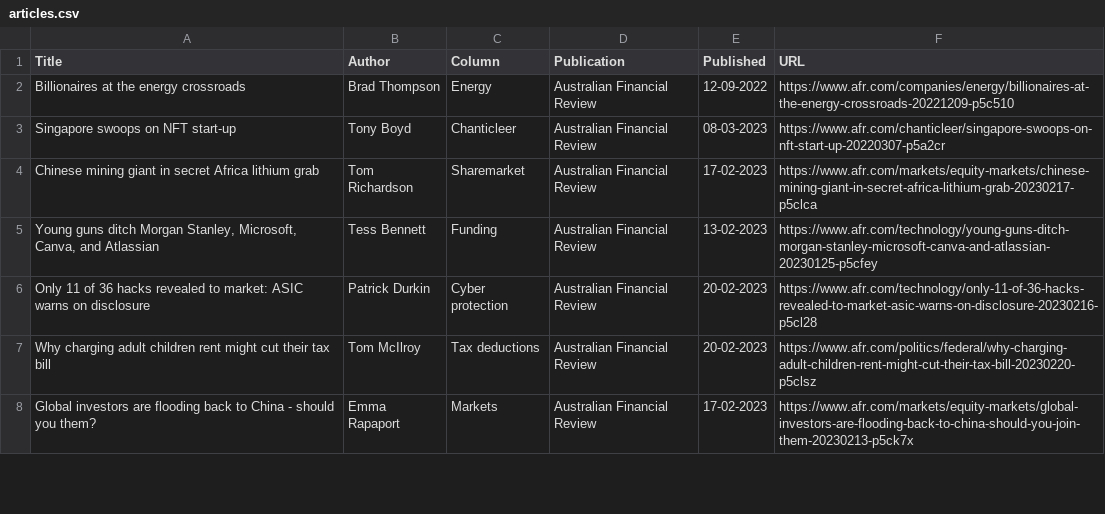
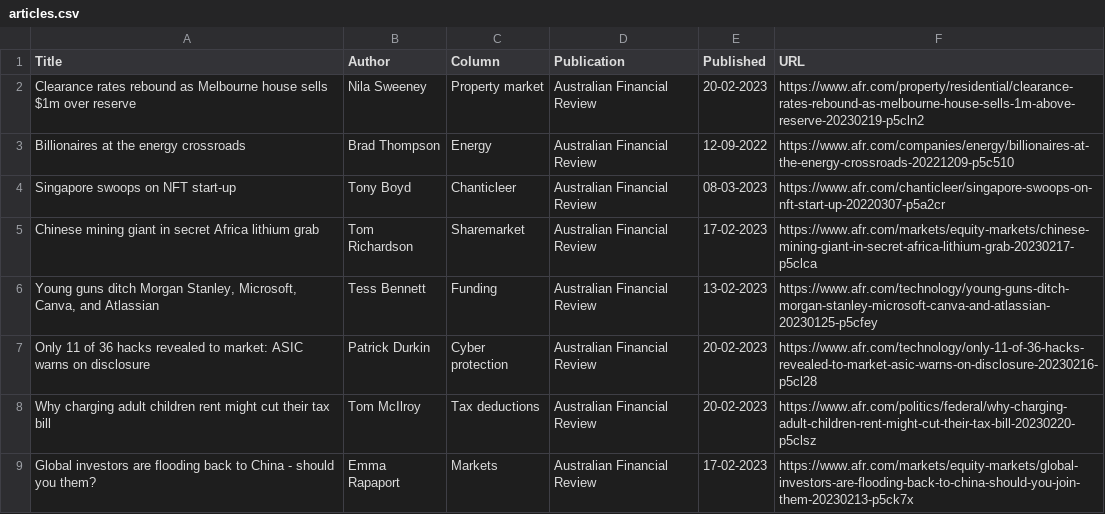
Before and after one commit to jaymarichua/afr-metadata, a CSV file: articles.csv, drawn as a sheet; only a part is shown; the diff names each change by its address in the sheet, - before the commit and + after, or states it on an @@ line.

Commit message:
Update articles.csv

```diff
--- a/articles.csv
+++ b/articles.csv
+row 2: Clearance rates rebound as Melbourne house sells $1m over reserve | Nila Sweeney | Property market | Australian Financial Review | 20-02-2023 | https://www.afr.com/property/residential/clearance-rates-rebound-as-melbourne-house-sells-1m-above-reserve-20230219-p5cln2
```
